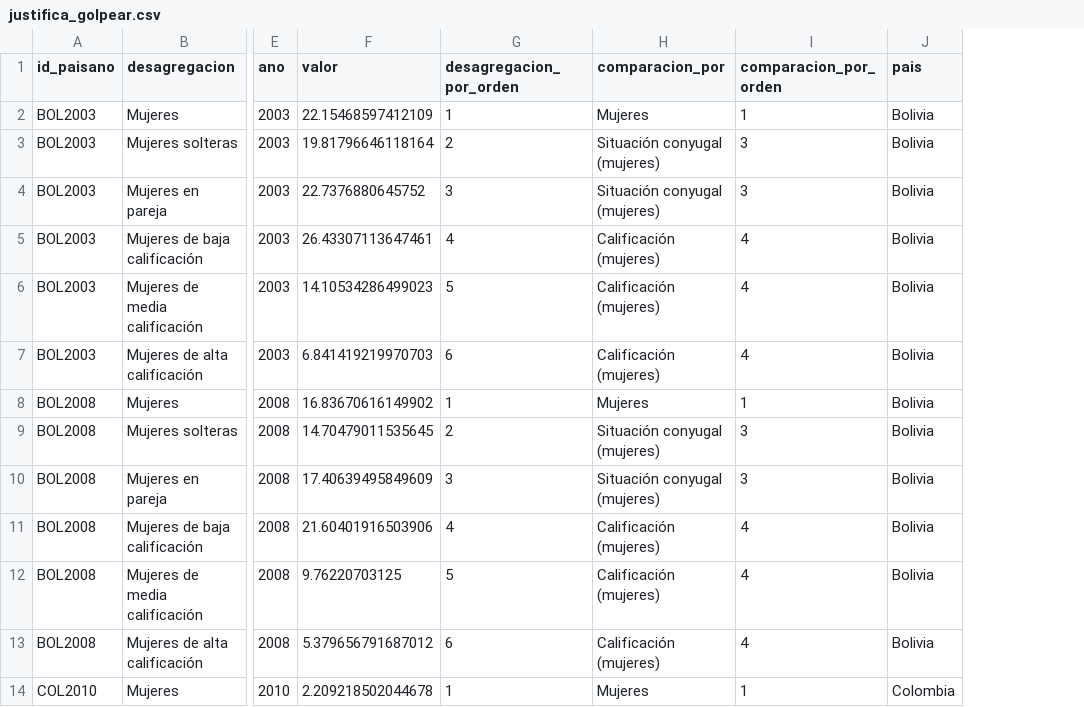
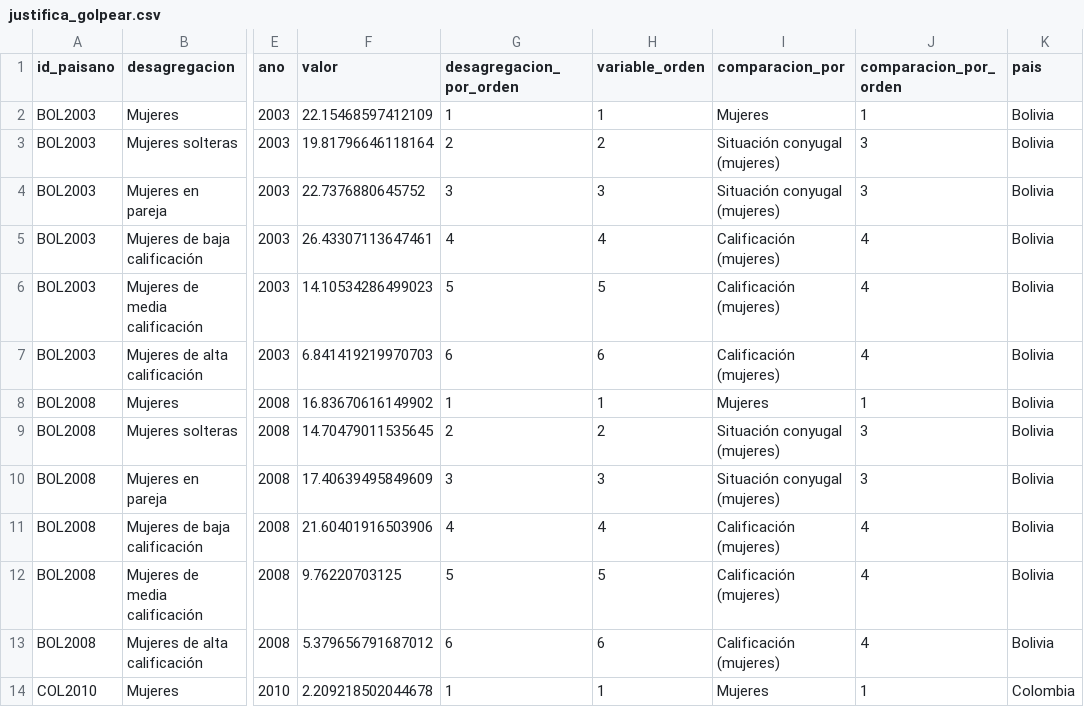
Before and after one commit to julianppe/genlac_dash_groles_spanish, a CSV file: datasets/justifica_golpear.csv, drawn as a sheet; only a part is shown, gaps mark what is left out; the diff names each change by its address in the sheet, - before the commit and + after, or states it on an @@ line.

```diff
--- a/datasets/justifica_golpear.csv
+++ b/datasets/justifica_golpear.csv
+column H (variable_orden), rows 2-14: 1 | 2 | 3 | 4 | 5 | 6 | 1 | 2 | 3 | 4 | 5 | 6 | 1
```
Also changed, not shown: datasets/aprenden_rapido_3ro.csv, datasets/aprenden_rapido_6to.csv, 14 other files.
